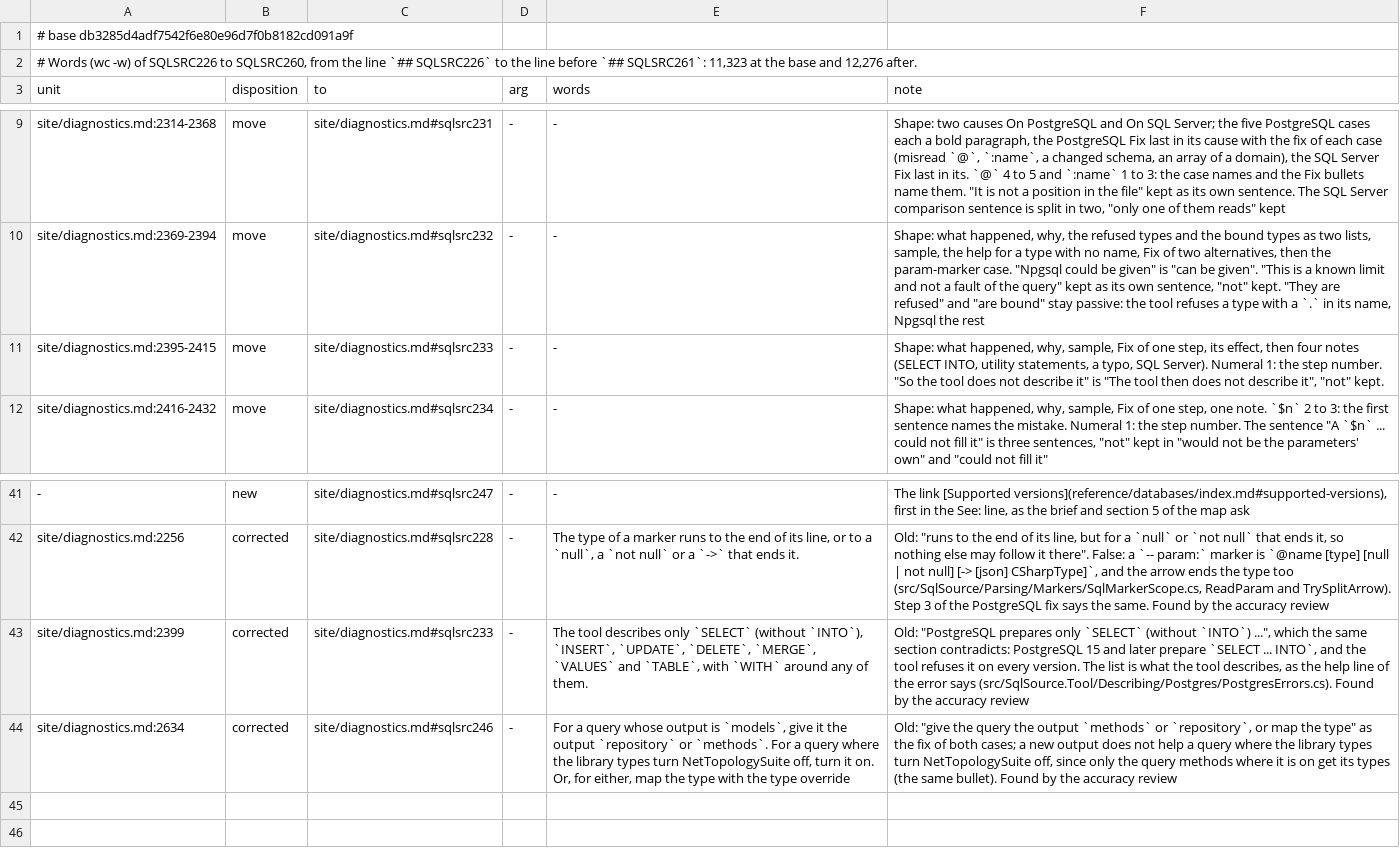
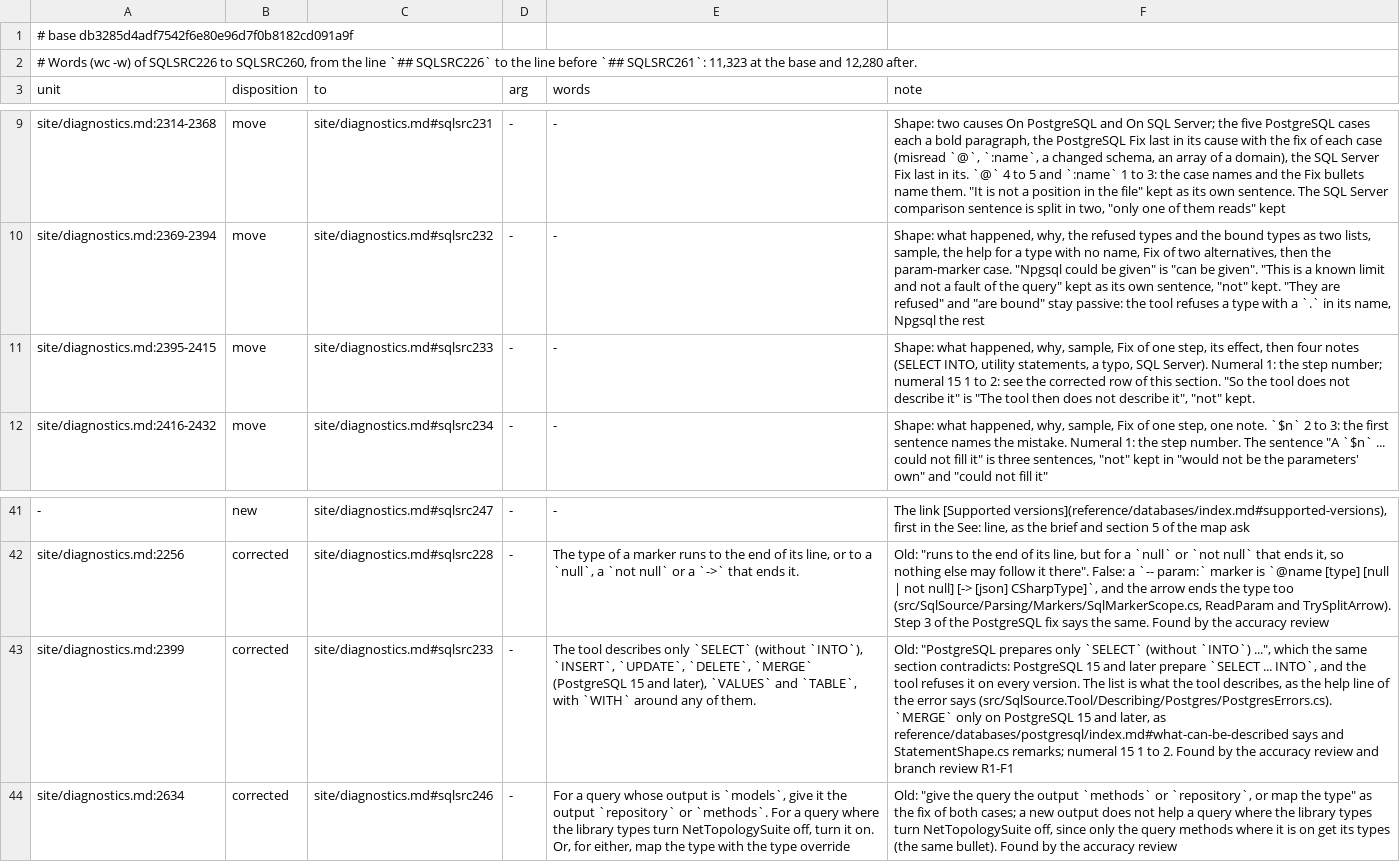
Before and after one commit to mbcrawfo/SqlSource, a TSV file: docs/superpowers/specs/2026-11-12-docs-overhaul/ledger/phase-23.tsv, drawn as a sheet; only a part is shown, gaps mark what is left out; the diff names each change by its address in the sheet, - before the commit and + after, or states it on an @@ line.

```diff
--- a/docs/superpowers/specs/2026-11-12-docs-overhaul/ledger/phase-23.tsv
+++ b/docs/superpowers/specs/2026-11-12-docs-overhaul/ledger/phase-23.tsv
-A2 (unit): …base and 12,276 after.
+A2 (unit): …base and 12,280 after.
-F11 (note): …the step number. "So the…
+F11 (note): …the step number; numeral 15 1 to 2: see the corrected row of this section. "So the…
-E43 (words): …`UPDATE`, `DELETE`, `MERGE`, `VALUES` and…
+E43 (words): …`UPDATE`, `DELETE`, `MERGE` (PostgreSQL 15 and later), `VALUES` and…
-F43 (note): …says (src/SqlSource.Tool/Describing/Postgres/PostgresErrors.cs). Found by the accuracy review
+F43 (note): …says (src/SqlSource.Tool/Describing/Postgres/PostgresErrors.cs). `MERGE` only on PostgreSQL 15 and later, as reference/databases/postgresql/index.md#what-can-be-described says and StatementShape.cs remarks; numeral 15 1 to 2. Found by the accuracy review and branch review R1-F1
```
Also changed, not shown: 1 other file.
